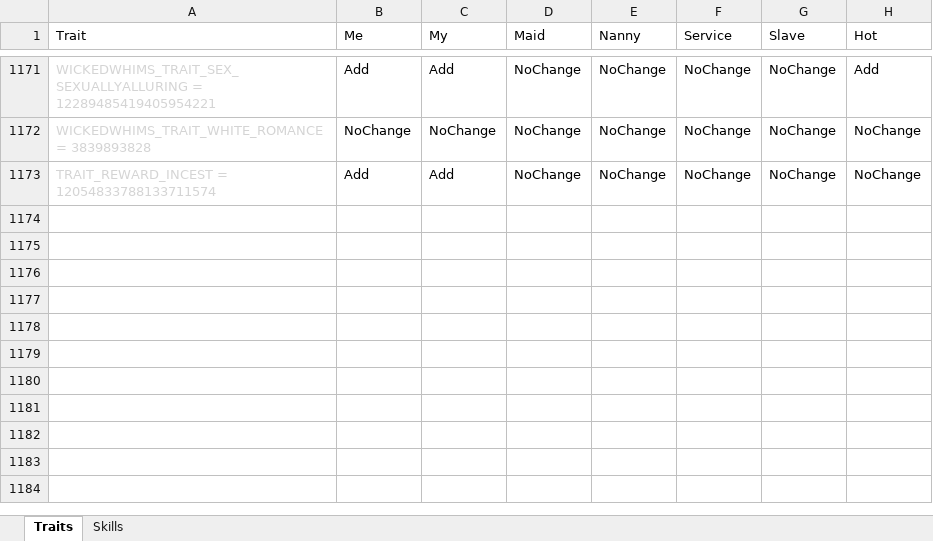
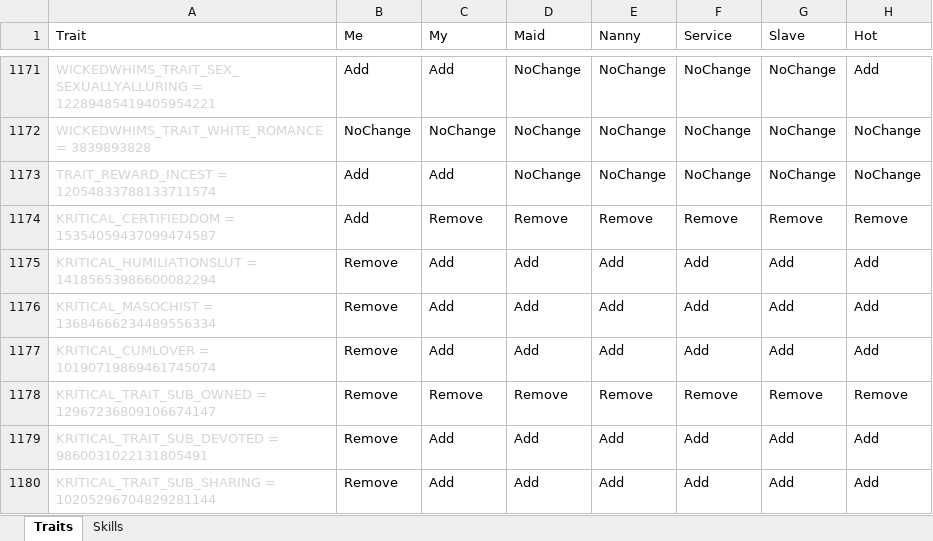
Before and after one commit to skyler-hart/PrettyBoySims, an Excel workbook: GhostShell Menu/Traits.xlsx, sheet Traits, drawn as a sheet; only a part is shown, gaps mark what is left out; values as stored, in another font and other column widths than the file's, no borders; the diff names each change by its address in the sheet, - before the commit and + after, or states it on an @@ line.

```diff
--- a/GhostShell Menu/Traits.xlsx (sheet Traits)
+++ b/GhostShell Menu/Traits.xlsx (sheet Traits)
+row 1174: KRITICAL_CERTIFIEDDOM = 15354059437099474587 | Add | Remove | Remove | Remove | Remove | Remove | Remove
+row 1175: KRITICAL_HUMILIATIONSLUT = 14185653986600082294 | Remove | Add | Add | Add | Add | Add | Add
+row 1176: KRITICAL_MASOCHIST = 13684666234489556334 | Remove | Add | Add | Add | Add | Add | Add
+row 1177: KRITICAL_CUMLOVER = 10190719869461745074 | Remove | Add | Add | Add | Add | Add | Add
+row 1178: KRITICAL_TRAIT_SUB_OWNED = 12967236809106674147 | Remove | Remove | Remove | Remove | Remove | Remove | Remove
+row 1179: KRITICAL_TRAIT_SUB_DEVOTED = 9860031022131805491 | Remove | Add | Add | Add | Add | Add | Add
+row 1180: KRITICAL_TRAIT_SUB_SHARING = 10205296704829281144 | Remove | Add | Add | Add | Add | Add | Add
```
Also changed, not shown: sheet Skills.
